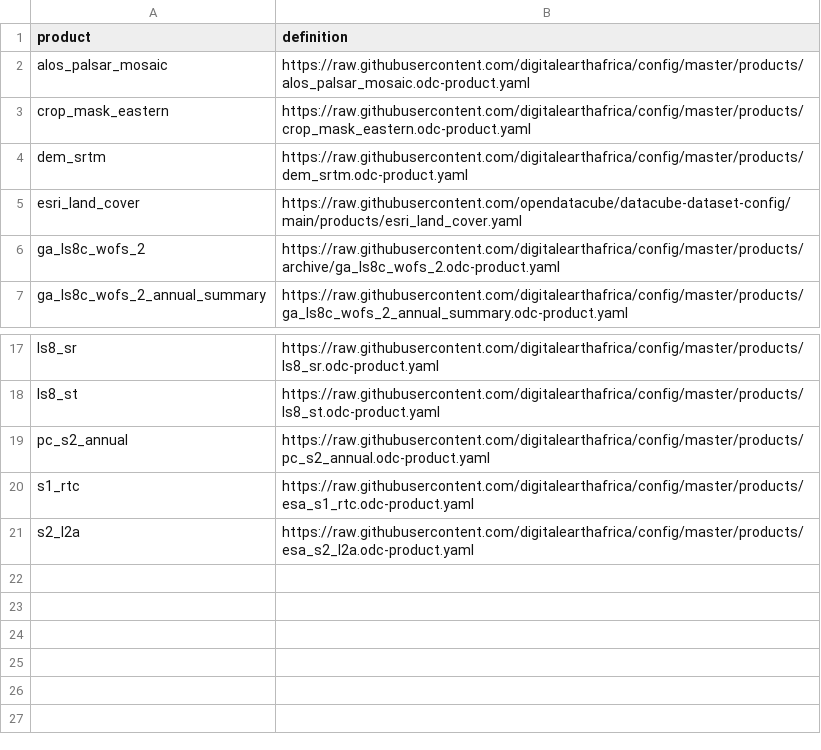
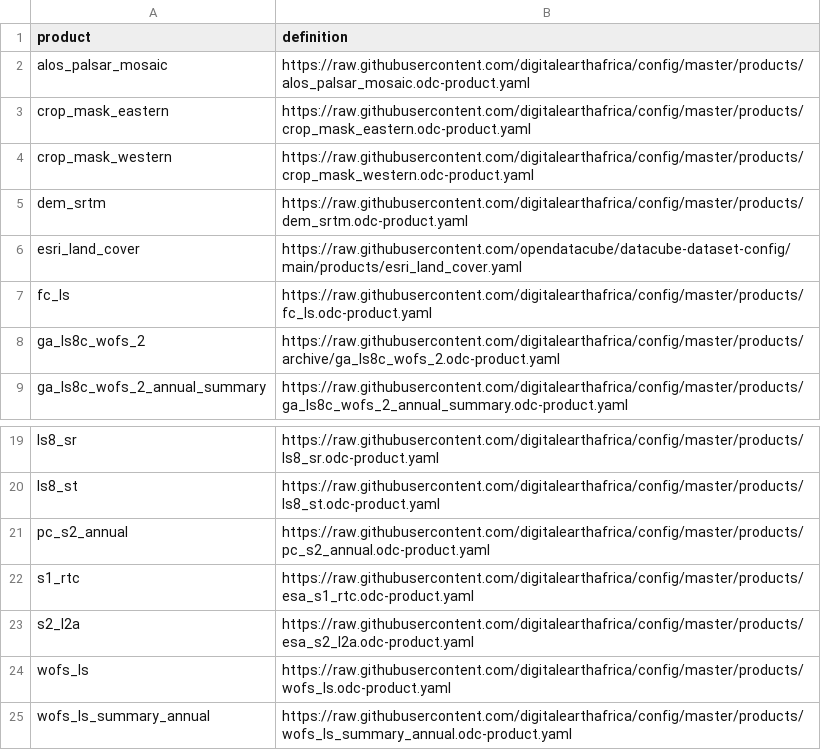
Before and after one commit to digitalearthafrica/config, a CSV file: prod/products_prod.csv, drawn as a sheet; only a part is shown, gaps mark what is left out.

Commit message:
Update prod products list

```diff
--- a/prod/products_prod.csv
+++ b/prod/products_prod.csv
@@ -3,4 +3,6 @@ alos_palsar_mosaic,https://raw.githubusercontent.com/digitalearthafrica/config/m
 crop_mask_eastern,https://raw.githubusercontent.com/digitalearthafrica/config/master/products/crop_mask_eastern.odc-product.yaml
+crop_mask_western,https://raw.githubusercontent.com/digitalearthafrica/config/master/products/crop_mask_western.odc-product.yaml
 dem_srtm,https://raw.githubusercontent.com/digitalearthafrica/config/master/products/dem_srtm.odc-product.yaml
 esri_land_cover,https://raw.githubusercontent.com/opendatacube/datacube-dataset-config/main/products/esri_land_cover.yaml
+fc_ls,https://raw.githubusercontent.com/digitalearthafrica/config/master/products/fc_ls.odc-product.yaml
 ga_ls8c_wofs_2,https://raw.githubusercontent.com/digitalearthafrica/config/master/products/archive/ga_ls8c_wofs_2.odc-product.yaml
@@ -21 +23,3 @@ s1_rtc,https://raw.githubusercontent.com/digitalearthafrica/config/master/produc
 s2_l2a,https://raw.githubusercontent.com/digitalearthafrica/config/master/products/esa_s2_l2a.odc-product.yaml
+wofs_ls,https://raw.githubusercontent.com/digitalearthafrica/config/master/products/wofs_ls.odc-product.yaml
+wofs_ls_summary_annual,https://raw.githubusercontent.com/digitalearthafrica/config/master/products/wofs_ls_summary_annual.odc-product.yaml
```
